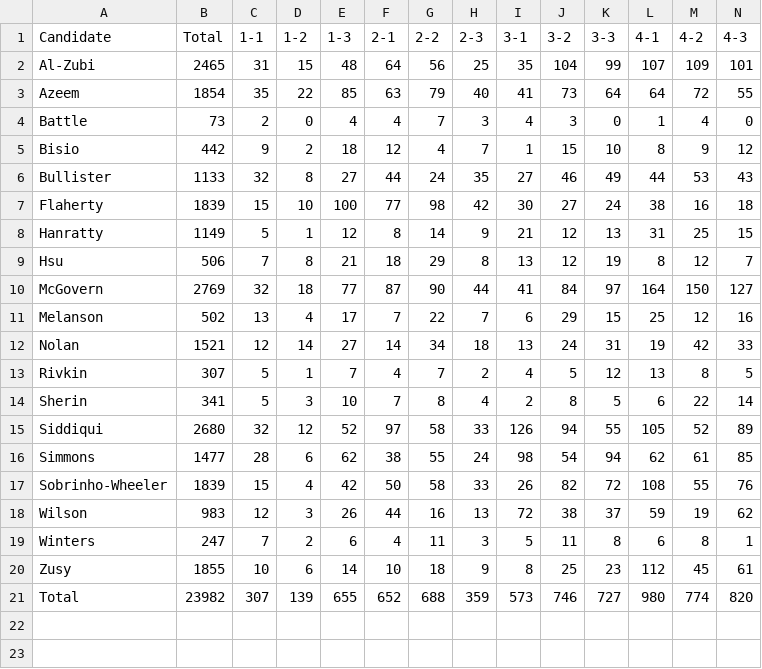
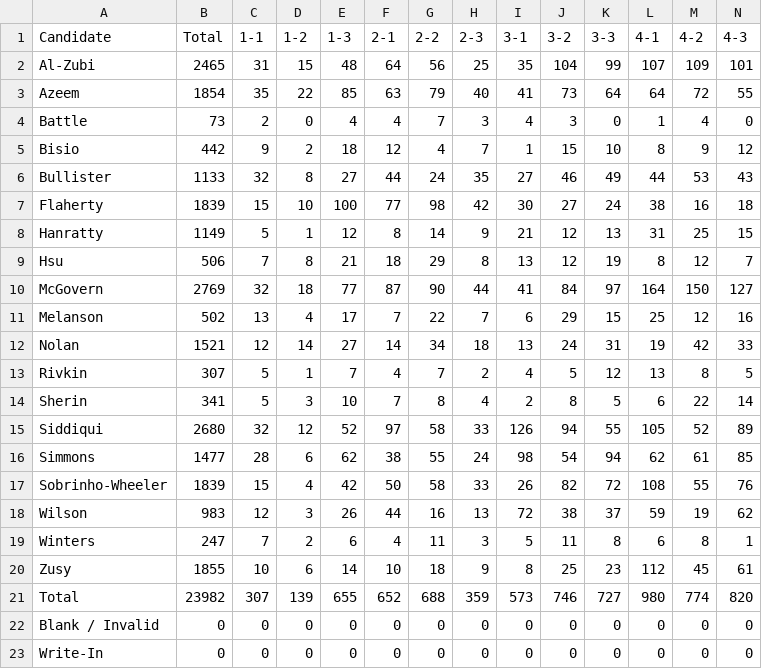
Before and after one commit to cjfman/Cambridge-Review, a CSV file: elections/wards/council/wards_2025.csv, drawn as a sheet; only a part is shown; rows hold the shown columns only; the diff names each change by its address in the sheet, - before the commit and + after, or states it on an @@ line.

```diff
--- a/elections/wards/council/wards_2025.csv
+++ b/elections/wards/council/wards_2025.csv
+row 22: Blank / Invalid | 0 | 0 | 0 | 0 | 0 | 0 | 0 | 0 | 0 | 0 | 0 | 0 | 0
+row 23: Write-In | 0 | 0 | 0 | 0 | 0 | 0 | 0 | 0 | 0 | 0 | 0 | 0 | 0
```
Also changed, not shown: 3 other files.
